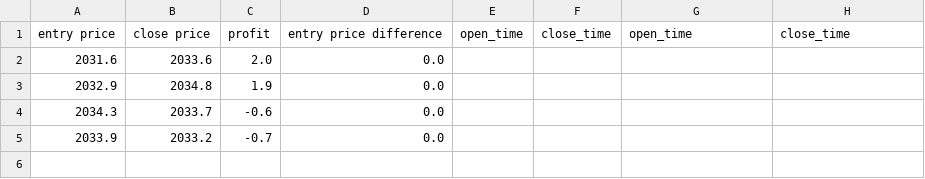
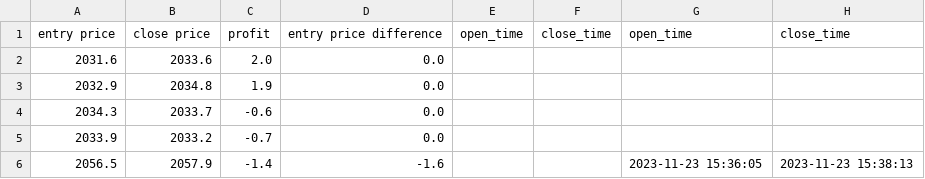
Before and after one commit to Frogleim/Trade-Bot-Model, a CSV file: core/files/data.csv, drawn as a sheet.

```diff
--- a/core/files/data.csv
+++ b/core/files/data.csv
@@ -5 +5,2 @@ entry price,close price,profit,entry price difference, open_time, close_time,ope
 2033.9,2033.2,-0.7,0.0,,,,
+2056.5,2057.9,-1.4,-1.6,,,2023-11-23 15:36:05,2023-11-23 15:38:13
```
Also changed, not shown: 10 other files.
